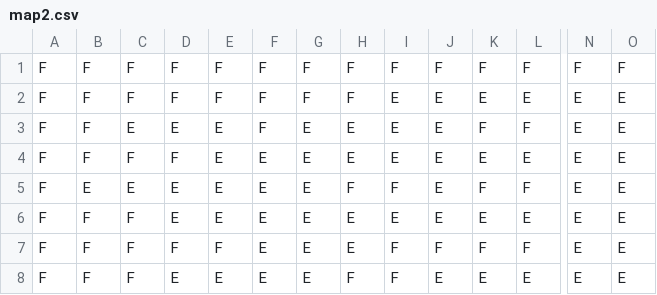
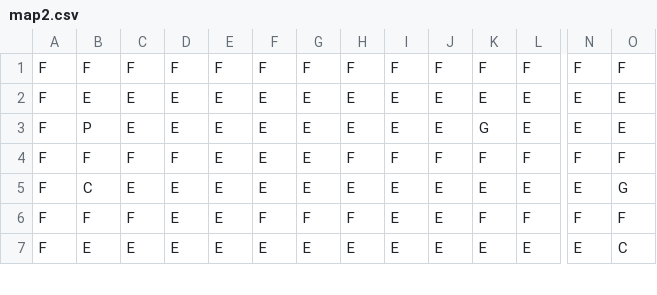
Before and after one commit to ldellisola/SecretSnowBros, a CSV file: SecretSnowBros/Maps/map2.csv, drawn as a sheet; only a part is shown, gaps mark what is left out; removed rows and columns are numbered as before the commit, all else as after; rows hold the shown columns only; the diff covers the shown part only; the diff names each change by its address in the sheet, - before the commit and + after, or states it on an @@ line.

Commit message:
Mapa 2 ok

```diff
--- a/SecretSnowBros/Maps/map2.csv
+++ b/SecretSnowBros/Maps/map2.csv
-row 2: F | F | F | F | F | F | F | F | E | E | E | E | E | E
-B2: F
+B2: E
-F2: F
+F2: E
-K2: F
+K2: E
-L2: F
+L2: E
-B3: F
+B3: P
-C3: F
+C3: E
-D3: F
+D3: E
-K3: E
+K3: G
-B4: E
+B4: F
-C4: E
+C4: F
-D4: E
+D4: F
-J4: E
+J4: F
-N4: E
+N4: F
-O4: E
+O4: F
-B5: F
+B5: C
-C5: F
+C5: E
-O5: E
+O5: G
-D6: F
+D6: E
-E6: F
+E6: E
-F6: E
+F6: F
-G6: E
+G6: F
-H6: E
+H6: F
-I6:I7: F
+I6:I7: E
-J6: F
+J6: E
-N6: E
+N6: F
-O6: E
+O6: F
-B7: F
+B7: E
-C7: F
+C7: E
-H7: F
+H7: E
-O7: E
+O7: C
```
Also changed, not shown: 1 added row and 18 edited cells elsewhere in this file.
